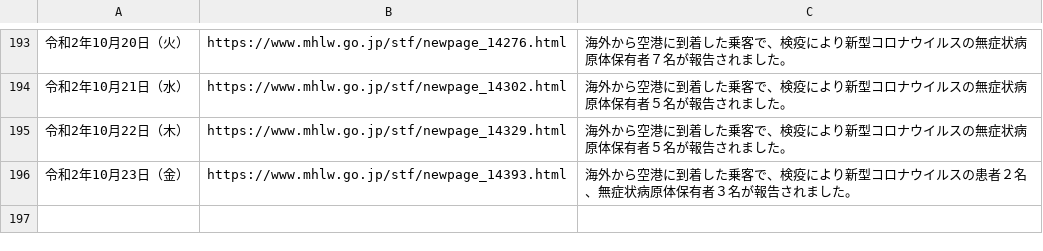
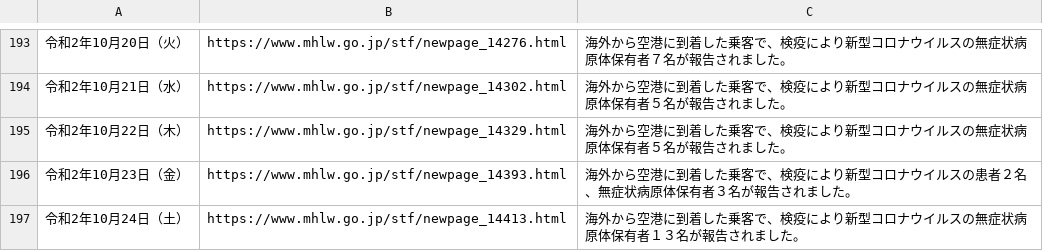
Before and after one commit to CalicoKater/covid-19, a CSV file: airport_quarantine.csv, drawn as a sheet; only a part is shown, gaps mark what is left out.

```diff
--- a/airport_quarantine.csv
+++ b/airport_quarantine.csv
@@ -196 +196,2 @@
 "令和2年10月23日（金）","https://www.mhlw.go.jp/stf/newpage_14393.html","海外から空港に到着した乗客で、検疫により新型コロナウイルスの患者２名、無症状病原体保有者３名が報告されました。"
+"令和2年10月24日（土）","https://www.mhlw.go.jp/stf/newpage_14413.html","海外から空港に到着した乗客で、検疫により新型コロナウイルスの無症状病原体保有者１３名が報告されました。"
```
Also changed, not shown: airport_pcr_test_daily.csv, airport_quarantine2.csv, 7 other files.
